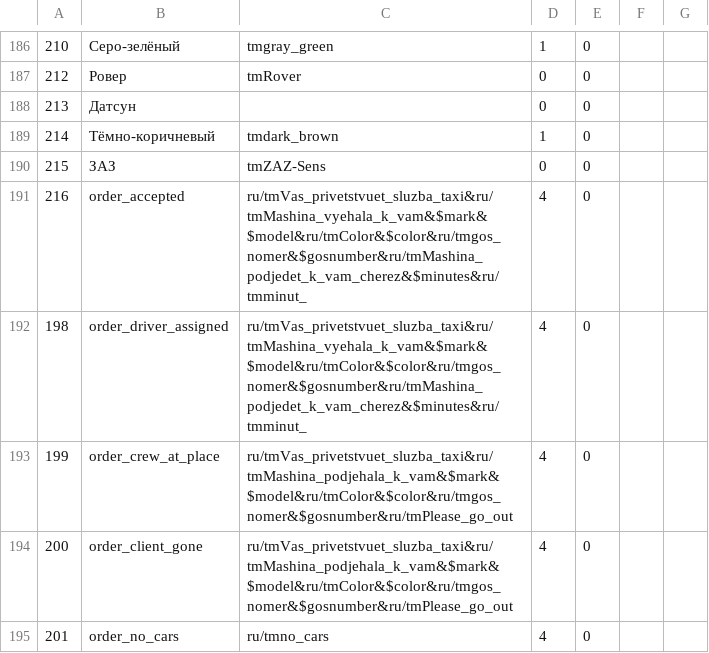
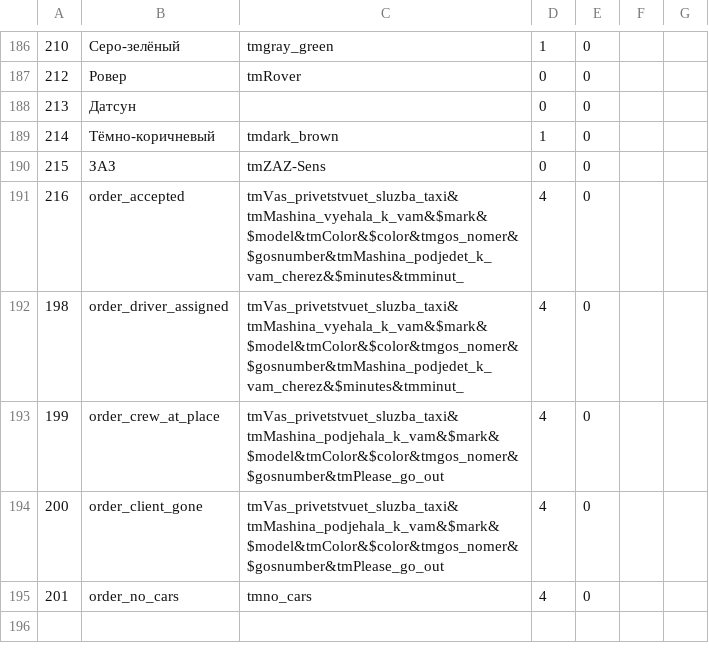
Before and after one commit to andrewisakov/taximaster, a CSV file: orders/asterisk_sounds_utf8.csv, drawn as a sheet; only a part is shown, gaps mark what is left out.

```diff
--- a/orders/asterisk_sounds_utf8.csv
+++ b/orders/asterisk_sounds_utf8.csv
@@ -190,6 +190,6 @@
 215;ЗАЗ;tmZAZ-Sens;0;0;;
-216;order_accepted;ru/tmVas_privetstvuet_sluzba_taxi&ru/tmMashina_vyehala_k_vam&$mark&$model&ru/tmColor&$color&ru/tmgos_nomer&$gosnumber&ru/tmMashina_podjedet_k_vam_cherez&$minutes&ru/tmminut_;4;0;;
-198;order_driver_assigned;ru/tmVas_privetstvuet_sluzba_taxi&ru/tmMashina_vyehala_k_vam&$mark&$model&ru/tmColor&$color&ru/tmgos_nomer&$gosnumber&ru/tmMashina_podjedet_k_vam_cherez&$minutes&ru/tmminut_;4;0;;
-199;order_crew_at_place;ru/tmVas_privetstvuet_sluzba_taxi&ru/tmMashina_podjehala_k_vam&$mark&$model&ru/tmColor&$color&ru/tmgos_nomer&$gosnumber&ru/tmPlease_go_out;4;0;;
-200;order_client_gone;ru/tmVas_privetstvuet_sluzba_taxi&ru/tmMashina_podjehala_k_vam&$mark&$model&ru/tmColor&$color&ru/tmgos_nomer&$gosnumber&ru/tmPlease_go_out;4;0;;
-201;order_no_cars;ru/tmno_cars;4;0;;
+216;order_accepted;tmVas_privetstvuet_sluzba_taxi&tmMashina_vyehala_k_vam&$mark&$model&tmColor&$color&tmgos_nomer&$gosnumber&tmMashina_podjedet_k_vam_cherez&$minutes&tmminut_;4;0;;
+198;order_driver_assigned;tmVas_privetstvuet_sluzba_taxi&tmMashina_vyehala_k_vam&$mark&$model&tmColor&$color&tmgos_nomer&$gosnumber&tmMashina_podjedet_k_vam_cherez&$minutes&tmminut_;4;0;;
+199;order_crew_at_place;tmVas_privetstvuet_sluzba_taxi&tmMashina_podjehala_k_vam&$mark&$model&tmColor&$color&tmgos_nomer&$gosnumber&tmPlease_go_out;4;0;;
+200;order_client_gone;tmVas_privetstvuet_sluzba_taxi&tmMashina_podjehala_k_vam&$mark&$model&tmColor&$color&tmgos_nomer&$gosnumber&tmPlease_go_out;4;0;;
+201;order_no_cars;tmno_cars;4;0;;
```
Also changed, not shown: 3 other files.
